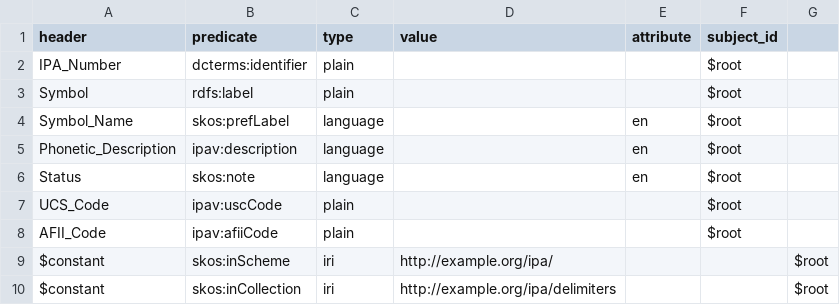
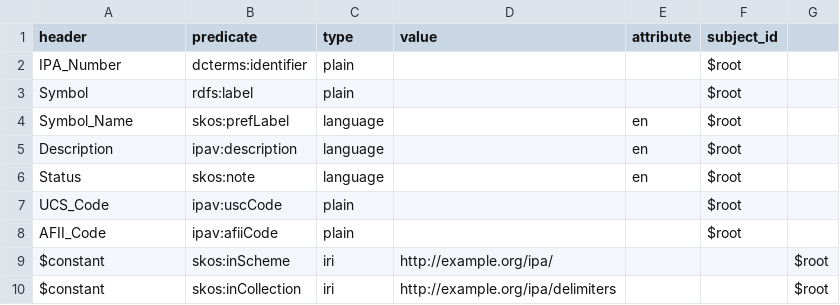
Before and after one commit to AdamSteffanick/ipa-data, a CSV file: datasets/900-series/900-series-column-mappings.csv, drawn as a sheet.

```diff
--- a/datasets/900-series/900-series-column-mappings.csv
+++ b/datasets/900-series/900-series-column-mappings.csv
@@ -4,3 +4,3 @@ Symbol,rdfs:label,plain,,,$root
 Symbol_Name,skos:prefLabel,language,,en,$root
-Phonetic_Description,ipav:description,language,,en,$root
+Description,ipav:description,language,,en,$root
 Status,skos:note,language,,en,$root
```
Also changed, not shown: datasets/900-series/constants.csv, 1 other file.
